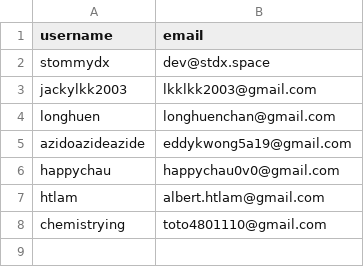
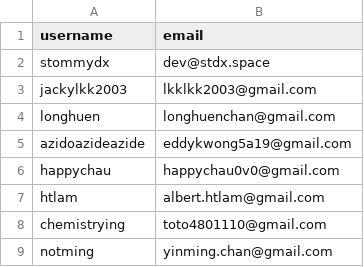
Before and after one commit to syoi-org/code.syoi.org, a CSV file: users.csv, drawn as a sheet.

Commit message:
add notming to user.csv

```diff
--- a/users.csv
+++ b/users.csv
@@ -8 +8,2 @@ htlam,albert.htlam@gmail.com
 chemistrying,toto4801110@gmail.com
+notming,yinming.chan@gmail.com
```
